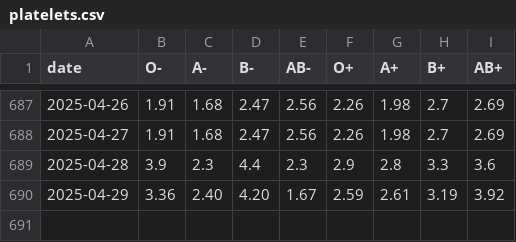
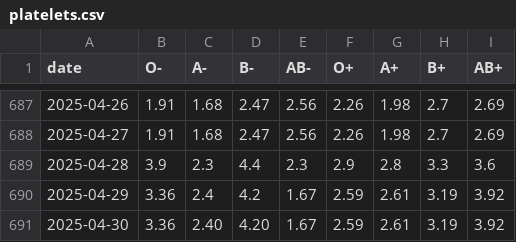
Before and after one commit to svenlatham/nhsbt-blood-levels, a CSV file: platelets.csv, drawn as a sheet; only a part is shown, gaps mark what is left out.

```diff
--- a/platelets.csv
+++ b/platelets.csv
@@ -689,2 +689,3 @@ date,O-,A-,B-,AB-,O+,A+,B+,AB+
 2025-04-28,3.9,2.3,4.4,2.3,2.9,2.8,3.3,3.6
-2025-04-29,3.36,2.40,4.20,1.67,2.59,2.61,3.19,3.92
+2025-04-29,3.36,2.4,4.2,1.67,2.59,2.61,3.19,3.92
+2025-04-30,3.36,2.40,4.20,1.67,2.59,2.61,3.19,3.92
```
Also changed, not shown: blood.csv.
